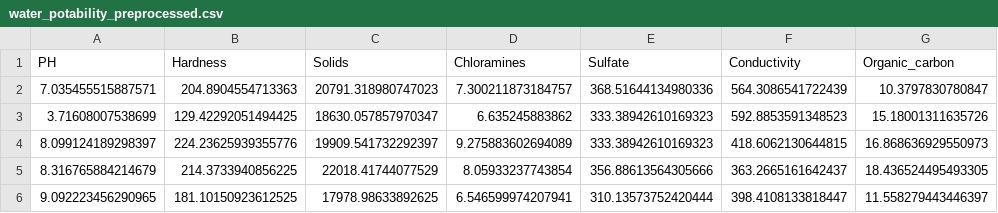
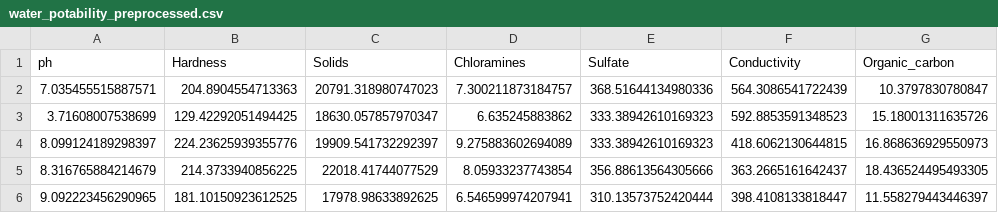
Before and after one commit to prasadposture/Water-Potability-Project, a CSV file: water_potability_preprocessed.csv, drawn as a sheet; only a part is shown; the diff names each change by its address in the sheet, - before the commit and + after, or states it on an @@ line.

```diff
--- a/water_potability_preprocessed.csv
+++ b/water_potability_preprocessed.csv
-A1: PH
+A1: ph
```
Also changed, not shown: 2 other files.
